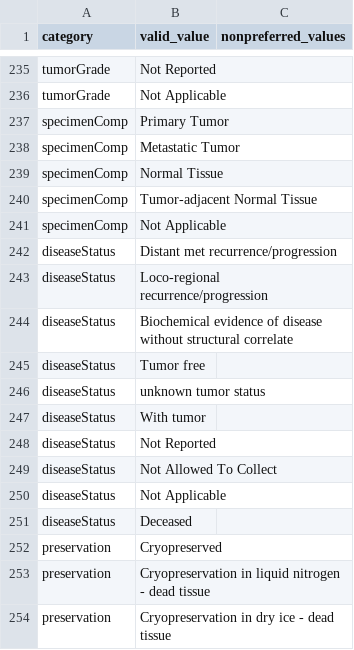
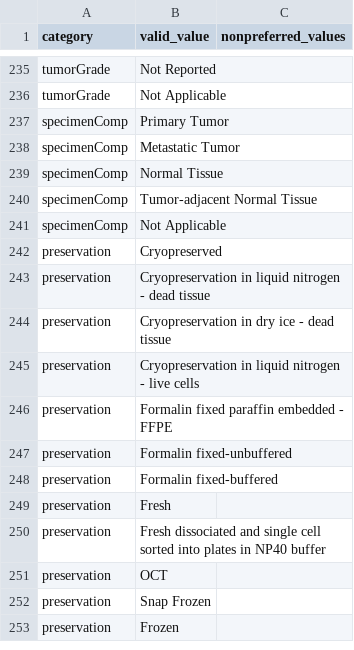
Before and after one commit to mc2-center/data-models, a CSV file: all_valid_values.csv, drawn as a sheet; only a part is shown, gaps mark what is left out; the shorter side is filled out with more unchanged rows.

Commit message:
Make model

```diff
--- a/all_valid_values.csv
+++ b/all_valid_values.csv
@@ -241,12 +241,2 @@ specimenComp,Tumor-adjacent Normal Tissue,
 specimenComp,Not Applicable,
-diseaseStatus,Distant met recurrence/progression,
-diseaseStatus,Loco-regional recurrence/progression,
-diseaseStatus,Biochemical evidence of disease without structural correlate,
-diseaseStatus,Tumor free,
-diseaseStatus,unknown tumor status,
-diseaseStatus,With tumor,
-diseaseStatus,Not Reported,
-diseaseStatus,Not Allowed To Collect,
-diseaseStatus,Not Applicable,
-diseaseStatus,Deceased,
 preservation,Cryopreserved,
```
